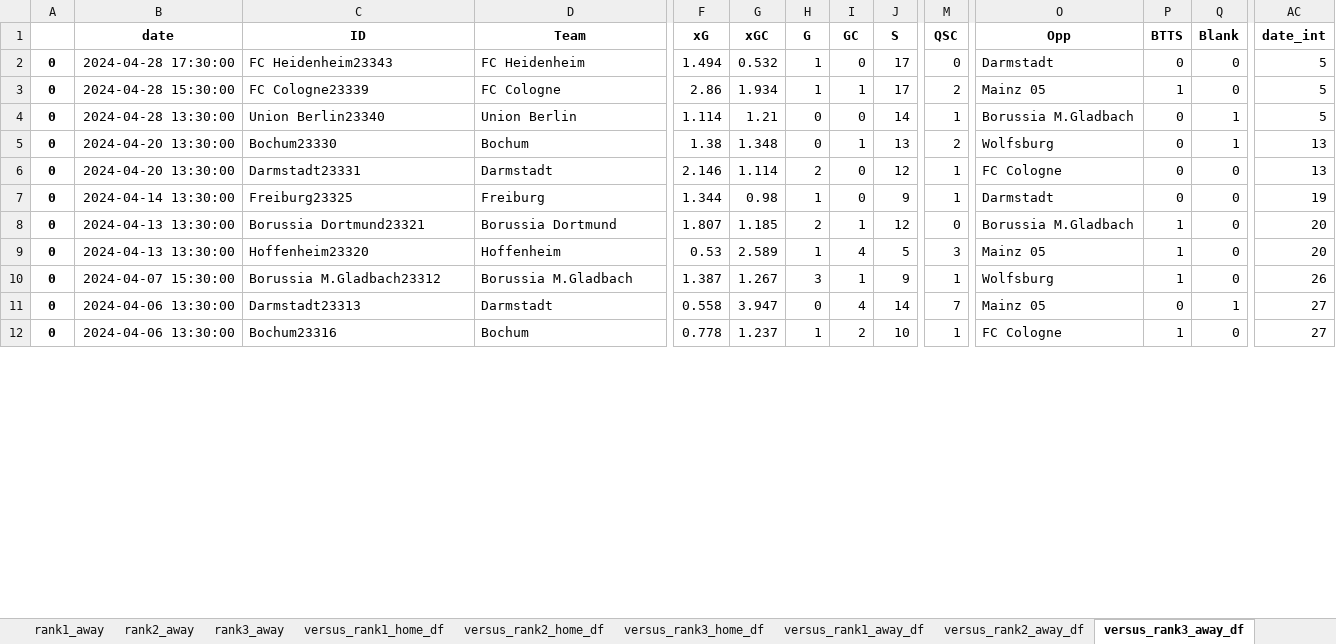
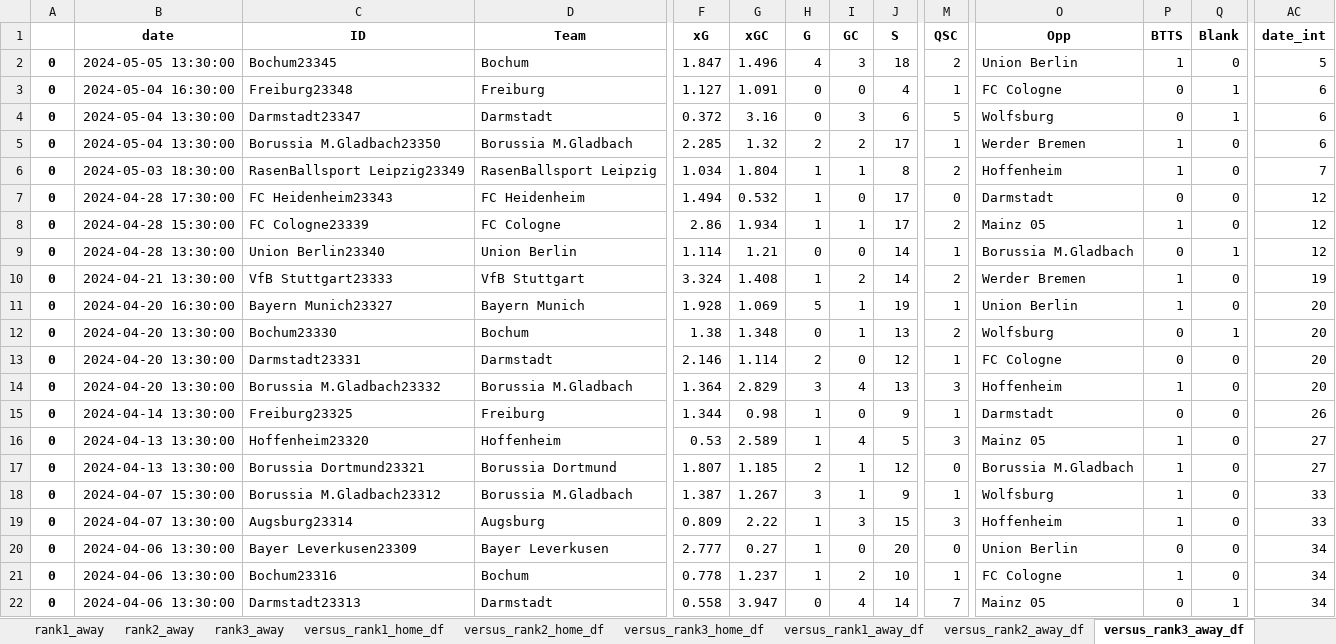
Before and after one commit to rpenn97/score_prediction_tool, an Excel workbook: EDA_DF/Bundesliga_understat.xlsx, sheet versus_rank3_away_df, drawn as a sheet; only a part is shown, gaps mark what is left out; values as stored, in another font and other column widths than the file's, no borders; removed rows and columns are numbered as before the commit, all else as after; rows hold the shown columns only; the diff covers the shown part only; the diff names each change by its address in the sheet, - before the commit and + after, or states it on an @@ line.

```diff
--- a/EDA_DF/Bundesliga_understat.xlsx (sheet versus_rank3_away_df)
+++ b/EDA_DF/Bundesliga_understat.xlsx (sheet versus_rank3_away_df)
+row 2: 0 | 2024-05-05 13:30:00 | Bochum23345 | Bochum | 1.847 | 1.496 | 4 | 3 | 18 | 2 | Union Berlin | 1 | 0 | 5
+row 3: 0 | 2024-05-04 16:30:00 | Freiburg23348 | Freiburg | 1.127 | 1.091 | 0 | 0 | 4 | 1 | FC Cologne | 0 | 1 | 6
+row 4: 0 | 2024-05-04 13:30:00 | Darmstadt23347 | Darmstadt | 0.372 | 3.16 | 0 | 3 | 6 | 5 | Wolfsburg | 0 | 1 | 6
+row 5: 0 | 2024-05-04 13:30:00 | Borussia M.Gladbach23350 | Borussia M.Gladbach | 2.285 | 1.32 | 2 | 2 | 17 | 1 | Werder Bremen | 1 | 0 | 6
+row 6: 0 | 2024-05-03 18:30:00 | RasenBallsport Leipzig23349 | RasenBallsport Leipzig | 1.034 | 1.804 | 1 | 1 | 8 | 2 | Hoffenheim | 1 | 0 | 7
-AC7:AC9 (date_int): 5
+AC7:AC9 (date_int): 12
+row 10: 0 | 2024-04-21 13:30:00 | VfB Stuttgart23333 | VfB Stuttgart | 3.324 | 1.408 | 1 | 2 | 14 | 2 | Werder Bremen | 1 | 0 | 19
+row 11: 0 | 2024-04-20 16:30:00 | Bayern Munich23327 | Bayern Munich | 1.928 | 1.069 | 5 | 1 | 19 | 1 | Union Berlin | 1 | 0 | 20
-AC12:AC13 (date_int): 13
+AC12:AC13 (date_int): 20
+row 14: 0 | 2024-04-20 13:30:00 | Borussia M.Gladbach23332 | Borussia M.Gladbach | 1.364 | 2.829 | 3 | 4 | 13 | 3 | Hoffenheim | 1 | 0 | 20
-AC15 (date_int): 19
+AC15 (date_int): 26
-row 8: 0 | 2024-04-13 13:30:00 | Borussia Dortmund23321 | Borussia Dortmund | 1.807 | 1.185 | 2 | 1 | 12 | 0 | Borussia M.Gladbach | 1 | 0 | 20
-AC16 (date_int): 20
+AC16 (date_int): 27
+row 17: 0 | 2024-04-13 13:30:00 | Borussia Dortmund23321 | Borussia Dortmund | 1.807 | 1.185 | 2 | 1 | 12 | 0 | Borussia M.Gladbach | 1 | 0 | 27
-AC18 (date_int): 26
+AC18 (date_int): 33
-B19 (date): 2024-04-06 13:30:00
+B19 (date): 2024-04-07 13:30:00
-C19 (ID): Darmstadt23313
+C19 (ID): Augsburg23314
-D19 (Team): Darmstadt
+D19 (Team): Augsburg
-F19 (xG): 0.558
+F19 (xG): 0.809
-G19 (xGC): 3.947
+G19 (xGC): 2.22
-H19 (G): 0
+H19 (G): 1
-I19 (GC): 4
+I19 (GC): 3
-J19 (S): 14
+J19 (S): 15
-M19 (QSC): 7
+M19 (QSC): 3
-O19 (Opp): Mainz 05
+O19 (Opp): Hoffenheim
-P19 (BTTS): 0
+P19 (BTTS): 1
-Q19 (Blank): 1
+Q19 (Blank): 0
-AC19 (date_int): 27
+AC19 (date_int): 33
+row 20: 0 | 2024-04-06 13:30:00 | Bayer Leverkusen23309 | Bayer Leverkusen | 2.777 | 0.27 | 1 | 0 | 20 | 0 | Union Berlin | 0 | 0 | 34
-AC21 (date_int): 27
+AC21 (date_int): 34
+row 22: 0 | 2024-04-06 13:30:00 | Darmstadt23313 | Darmstadt | 0.558 | 3.947 | 0 | 4 | 14 | 7 | Mainz 05 | 0 | 1 | 34
```
Also changed, not shown: 44 added rows, 3 removed rows and 89 edited cells elsewhere in this sheet, sheet gamesheet, sheet versus_rank2_away_df, sheet versus_rank2_home_df, sheet versus_rank1_away_df, sheet last10_gamesheet, sheet versus_rank3_home_df, 11 more sheets, EDA_DF/EPL_understat.xlsx, EDA_DF/LaLiga_understat.xlsx, 4 other files.
